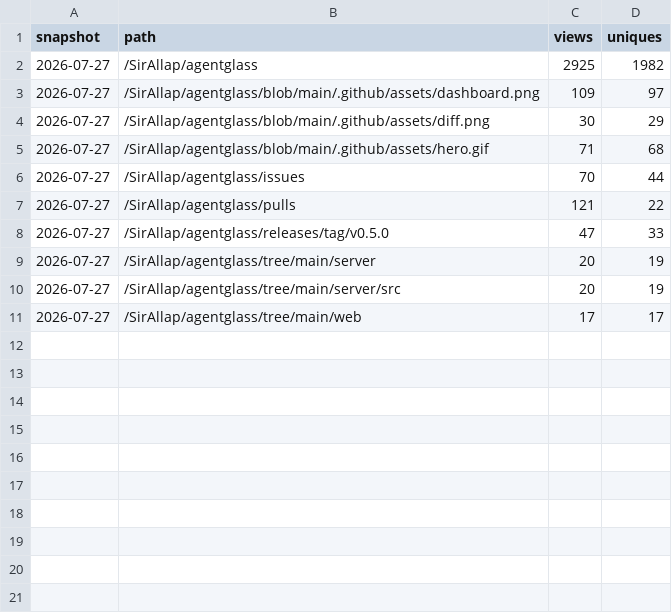
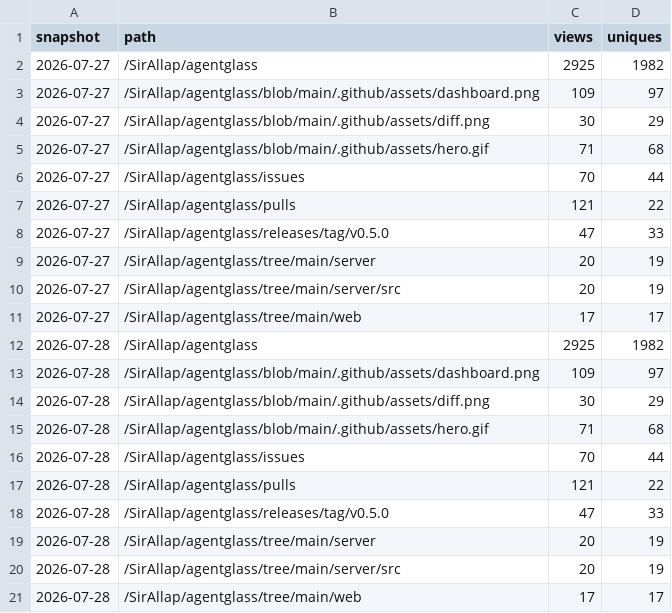
Before and after one commit to SirAllap/agentglass, a CSV file: paths.csv, drawn as a sheet; the diff names each change by its address in the sheet, - before the commit and + after, or states it on an @@ line.

```diff
--- a/paths.csv
+++ b/paths.csv
+row 12: 2026-07-28 | /SirAllap/agentglass | 2925 | 1982
+row 13: 2026-07-28 | /SirAllap/agentglass/blob/main/.github/assets/dashboard.png | 109 | 97
+row 14: 2026-07-28 | /SirAllap/agentglass/blob/main/.github/assets/diff.png | 30 | 29
+row 15: 2026-07-28 | /SirAllap/agentglass/blob/main/.github/assets/hero.gif | 71 | 68
+row 16: 2026-07-28 | /SirAllap/agentglass/issues | 70 | 44
+row 17: 2026-07-28 | /SirAllap/agentglass/pulls | 121 | 22
+row 18: 2026-07-28 | /SirAllap/agentglass/releases/tag/v0.5.0 | 47 | 33
+row 19: 2026-07-28 | /SirAllap/agentglass/tree/main/server | 20 | 19
+row 20: 2026-07-28 | /SirAllap/agentglass/tree/main/server/src | 20 | 19
+row 21: 2026-07-28 | /SirAllap/agentglass/tree/main/web | 17 | 17
```
Also changed, not shown: referrers.csv.
